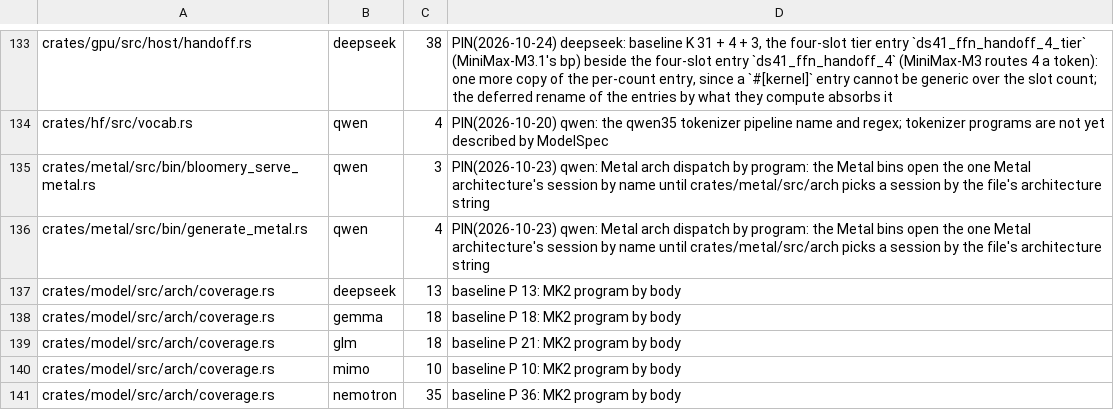
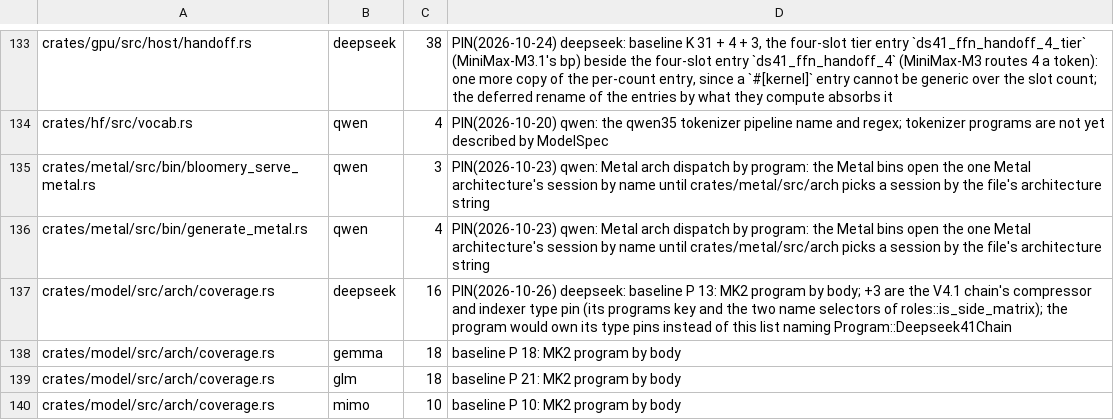
Before and after one commit to Burntgogi/bloomery, a TSV file: tools/model-tax.tsv, drawn as a sheet; only a part is shown, gaps mark what is left out; the shorter side is filled out with more unchanged rows.

```diff
--- a/tools/model-tax.tsv
+++ b/tools/model-tax.tsv
@@ -136,3 +136,3 @@ crates/metal/src/bin/bloomery_serve_metal.rs	qwen	3	PIN(2026-10-23) qwen: Metal
 crates/metal/src/bin/generate_metal.rs	qwen	4	PIN(2026-10-23) qwen: Metal arch dispatch by program: the Metal bins open the one Metal architecture's session by name until crates/metal/src/arch picks a session by the file's architecture string
-crates/model/src/arch/coverage.rs	deepseek	13	baseline P 13: MK2 program by body
+crates/model/src/arch/coverage.rs	deepseek	16	PIN(2026-10-26) deepseek: baseline P 13: MK2 program by body; +3 are the V4.1 chain's compressor and indexer type pin (its programs key and the two name selectors of roles::is_side_matrix); the program would own its type pins instead of this list naming Program::Deepseek41Chain
 crates/model/src/arch/coverage.rs	gemma	18	baseline P 18: MK2 program by body
```
Also changed, not shown: 13 other files.
